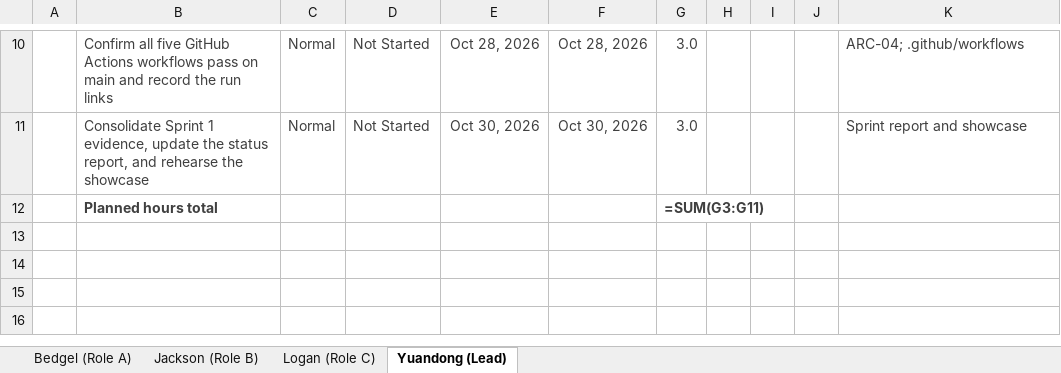
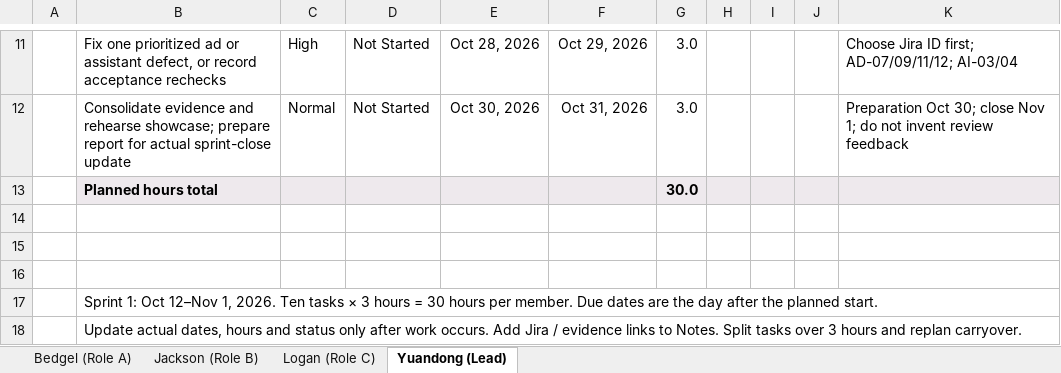
Before and after one commit to YUANDONG-YANG/DealerOps, an Excel workbook: project-plan/Sampletasklist.xlsx, sheet Yuandong (Lead), drawn as a sheet; only a part is shown, gaps mark what is left out; values as stored, in another font and other column widths than the file's, no borders; formulas without a stored value are shown as written; addresses are those after the commit; the diff covers the shown part only; the diff names each change by its address in the sheet, - before the commit and + after, or states it on an @@ line.

```diff
--- a/project-plan/Sampletasklist.xlsx (sheet Yuandong (Lead))
+++ b/project-plan/Sampletasklist.xlsx (sheet Yuandong (Lead))
-B11: Confirm all five GitHub Actions workflows pass on main and record the run links
+B11: Fix one prioritized ad or assistant defect, or record acceptance rechecks
-B11:G12 text colour: #404040
+B11:G12 text colour: black
-C11: Normal
+C11: High
-F11: Oct 28, 2026
+F11: Oct 29, 2026
-K11: ARC-04; .github/workflows
+K11: Choose Jira ID first; AD-07/09/11/12; AI-03/04
-K11:K12 text colour: #404040
+K11:K12 text colour: black
-B12: Consolidate Sprint 1 evidence, update the status report, and rehearse the showcase
+B12: Consolidate evidence and rehearse showcase; prepare report for actual sprint-close update
-F12: Oct 30, 2026
+F12: Oct 31, 2026
-K12: Sprint report and showcase
+K12: Preparation Oct 30; close Nov 1; do not invent review feedback
-B13 text colour: #404040
+B13 text colour: black
-B13:K13 fill: none
+B13:K13 fill: #EEE9ED
-G13: =SUM(G3:G11)
+G13: 30.0
-G13 text colour: #404040
+G13 text colour: black
+row 14: (empty)
+row 15: (empty)
+row 16: (empty)
+row 17:  | Sprint 1: Oct 12–Nov 1, 2026. Ten tasks × 3 hours = 30 hours per member. Due dates are the day after the planned start.
+row 18:  | Update actual dates, hours and status only after work occurs. Add Jira / evidence links to Notes. Split tasks over 3 hours and replan carryover.
```
Also changed, not shown: 2 added rows, 1 removed row, 23 edited cells, cell formats and merged cells elsewhere in this sheet, sheet Logan (Role C), sheet Bedgel (Role A), sheet Jackson (Role B), 8 other files.
